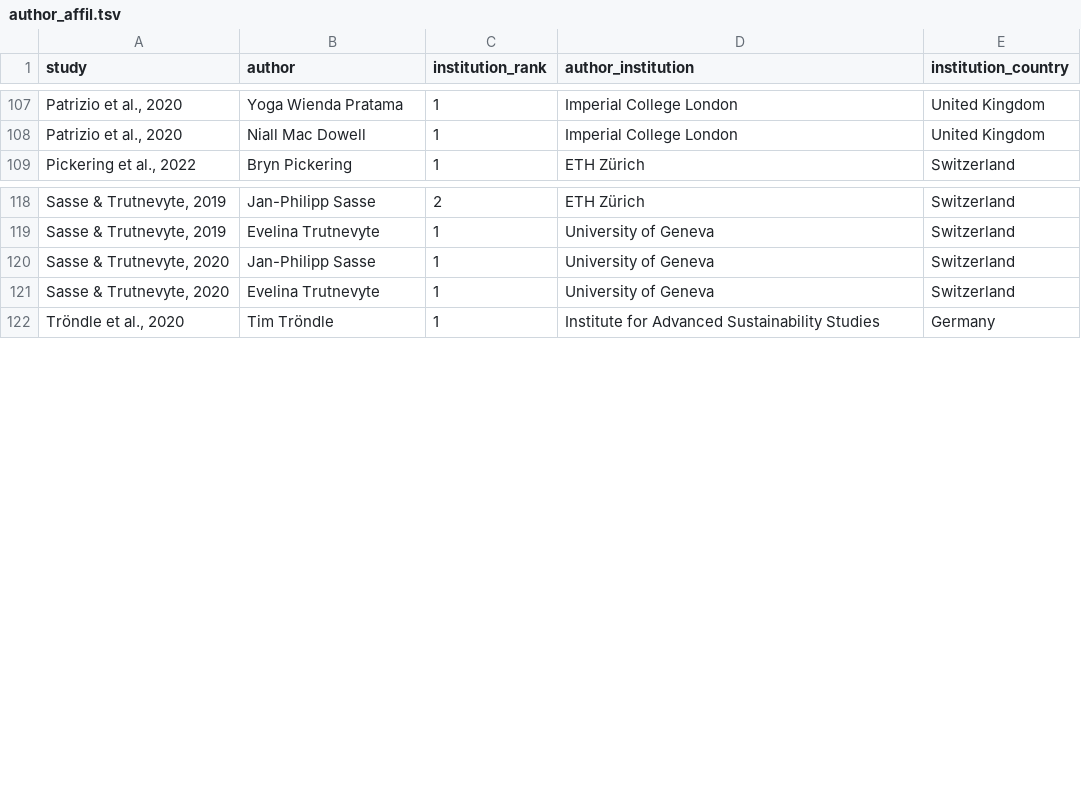
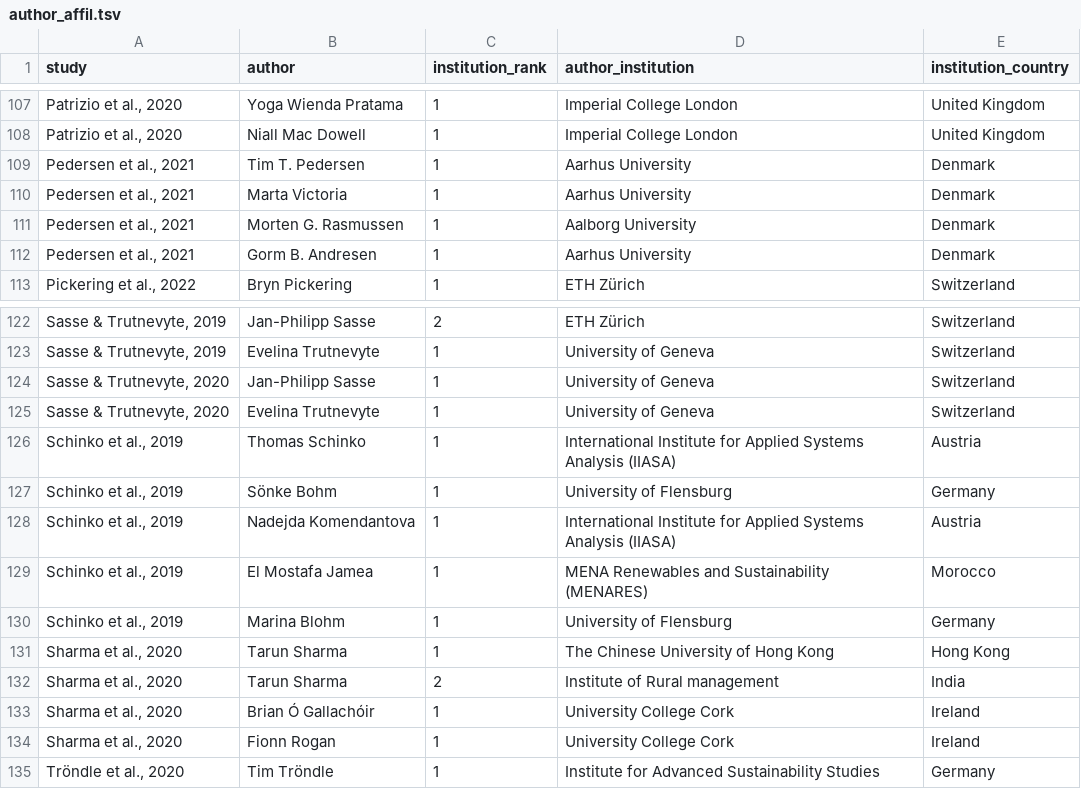
Before and after one commit to OskarVagero/inclusion_justice_modelling, a TSV file: author_affil.tsv, drawn as a sheet; only a part is shown, gaps mark what is left out; the diff names each change by its address in the sheet, - before the commit and + after, or states it on an @@ line.

Commit message:
Added Sharma, Schinko and Pedersen articles

```diff
--- a/author_affil.tsv
+++ b/author_affil.tsv
+row 109: Pedersen et al., 2021 | Tim T. Pedersen | 1 | Aarhus University | Denmark
+row 110: Pedersen et al., 2021 | Marta Victoria | 1 | Aarhus University | Denmark
+row 111: Pedersen et al., 2021 | Morten G. Rasmussen | 1 | Aalborg University | Denmark
+row 112: Pedersen et al., 2021 | Gorm B. Andresen | 1 | Aarhus University | Denmark
+row 126: Schinko et al., 2019 | Thomas Schinko | 1 | International Institute for Applied Systems Analysis (IIASA) | Austria
+row 127: Schinko et al., 2019 | Sönke Bohm | 1 | University of Flensburg | Germany
+row 128: Schinko et al., 2019 | Nadejda Komendantova | 1 | International Institute for Applied Systems Analysis (IIASA) | Austria
+row 129: Schinko et al., 2019 | El Mostafa Jamea | 1 | MENA Renewables and Sustainability (MENARES) | Morocco
+row 130: Schinko et al., 2019 | Marina Blohm | 1 | University of Flensburg | Germany
+row 131: Sharma et al., 2020 | Tarun Sharma | 1 | The Chinese University of Hong Kong | Hong Kong
+row 132: Sharma et al., 2020 | Tarun Sharma | 2 | Institute of Rural management | India
+row 133: Sharma et al., 2020 | Brian Ó Gallachóir | 1 | University College Cork | Ireland
+row 134: Sharma et al., 2020 | Fionn Rogan | 1 | University College Cork | Ireland
```
